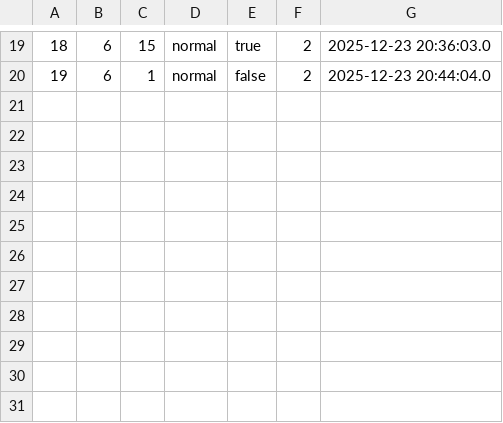
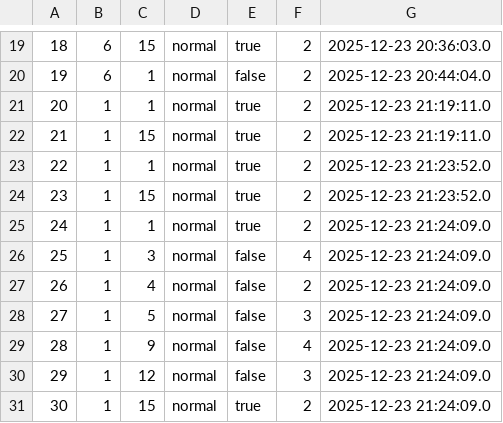
Before and after one commit to TeamHourai/P.R.T.S.TrainingSystem, a CSV file: data/user_answers.csv, drawn as a sheet; only a part is shown, gaps mark what is left out.

```diff
--- a/data/user_answers.csv
+++ b/data/user_answers.csv
@@ -20 +20,12 @@
 19,6,1,normal,false,2,2025-12-23 20:44:04.0
+20,1,1,normal,true,2,2025-12-23 21:19:11.0
+21,1,15,normal,true,2,2025-12-23 21:19:11.0
+22,1,1,normal,true,2,2025-12-23 21:23:52.0
+23,1,15,normal,true,2,2025-12-23 21:23:52.0
+24,1,1,normal,true,2,2025-12-23 21:24:09.0
+25,1,3,normal,false,4,2025-12-23 21:24:09.0
+26,1,4,normal,false,2,2025-12-23 21:24:09.0
+27,1,5,normal,false,3,2025-12-23 21:24:09.0
+28,1,9,normal,false,4,2025-12-23 21:24:09.0
+29,1,12,normal,false,3,2025-12-23 21:24:09.0
+30,1,15,normal,true,2,2025-12-23 21:24:09.0
```
Also changed, not shown: data/exam_records.csv, data/questions.csv, 6 other files.
